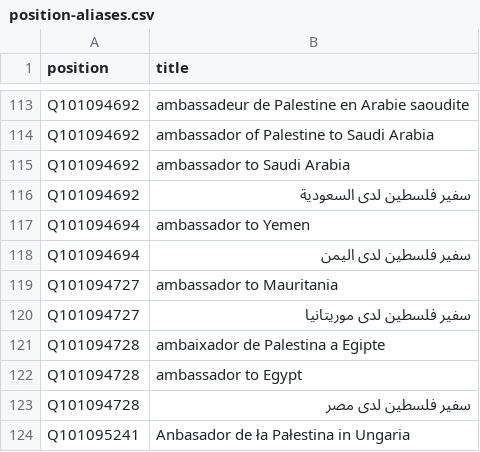
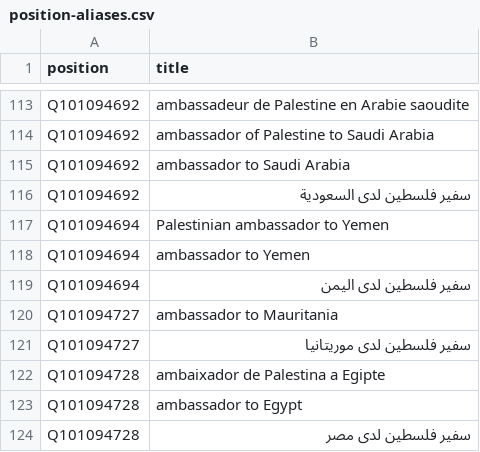
Before and after one commit to every-politician-scrapers/palestine, a CSV file: wikidata/results/position-aliases.csv, drawn as a sheet; only a part is shown, gaps mark what is left out; the shorter side is filled out with more unchanged rows.

```diff
--- a/wikidata/results/position-aliases.csv
+++ b/wikidata/results/position-aliases.csv
@@ -116,2 +116,3 @@ Q101094692,ambassador to Saudi Arabia
 Q101094692,سفير فلسطين لدى السعودية
+Q101094694,Palestinian ambassador to Yemen
 Q101094694,ambassador to Yemen
```
